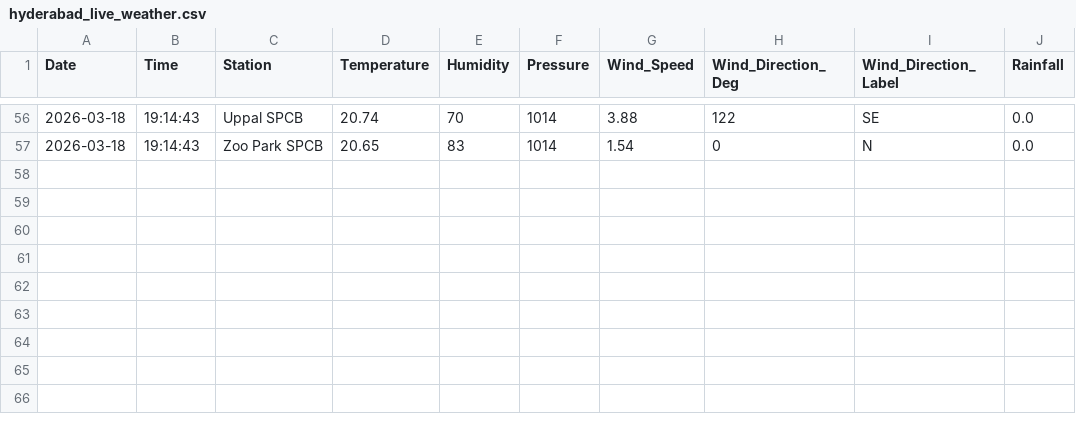
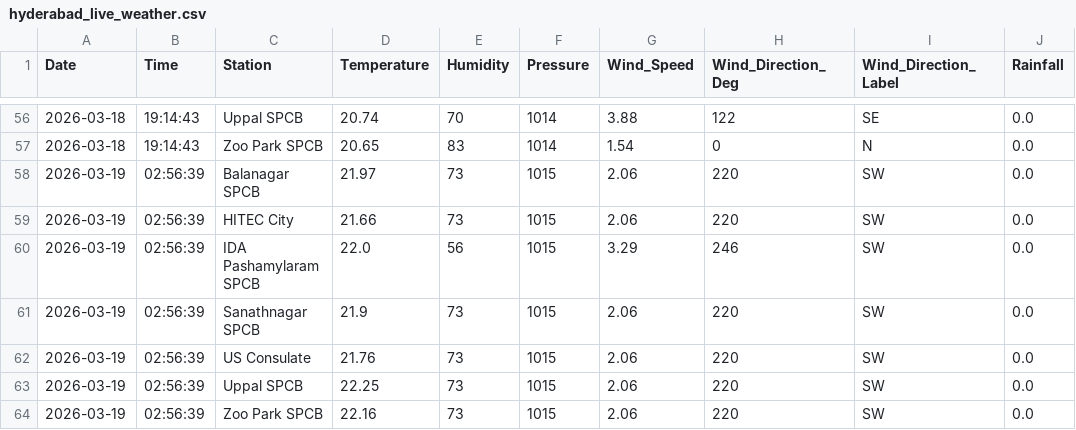
Before and after one commit to Rohan0639/aqi-prediction-ml, a CSV file: data/hyderabad_live_weather.csv, drawn as a sheet; only a part is shown, gaps mark what is left out; the diff names each change by its address in the sheet, - before the commit and + after, or states it on an @@ line.

```diff
--- a/data/hyderabad_live_weather.csv
+++ b/data/hyderabad_live_weather.csv
+row 58: 2026-03-19 | 02:56:39 | Balanagar SPCB | 21.97 | 73 | 1015 | 2.06 | 220 | SW | 0.0
+row 59: 2026-03-19 | 02:56:39 | HITEC City | 21.66 | 73 | 1015 | 2.06 | 220 | SW | 0.0
+row 60: 2026-03-19 | 02:56:39 | IDA Pashamylaram SPCB | 22.0 | 56 | 1015 | 3.29 | 246 | SW | 0.0
+row 61: 2026-03-19 | 02:56:39 | Sanathnagar SPCB | 21.9 | 73 | 1015 | 2.06 | 220 | SW | 0.0
+row 62: 2026-03-19 | 02:56:39 | US Consulate | 21.76 | 73 | 1015 | 2.06 | 220 | SW | 0.0
+row 63: 2026-03-19 | 02:56:39 | Uppal SPCB | 22.25 | 73 | 1015 | 2.06 | 220 | SW | 0.0
+row 64: 2026-03-19 | 02:56:39 | Zoo Park SPCB | 22.16 | 73 | 1015 | 2.06 | 220 | SW | 0.0
```
